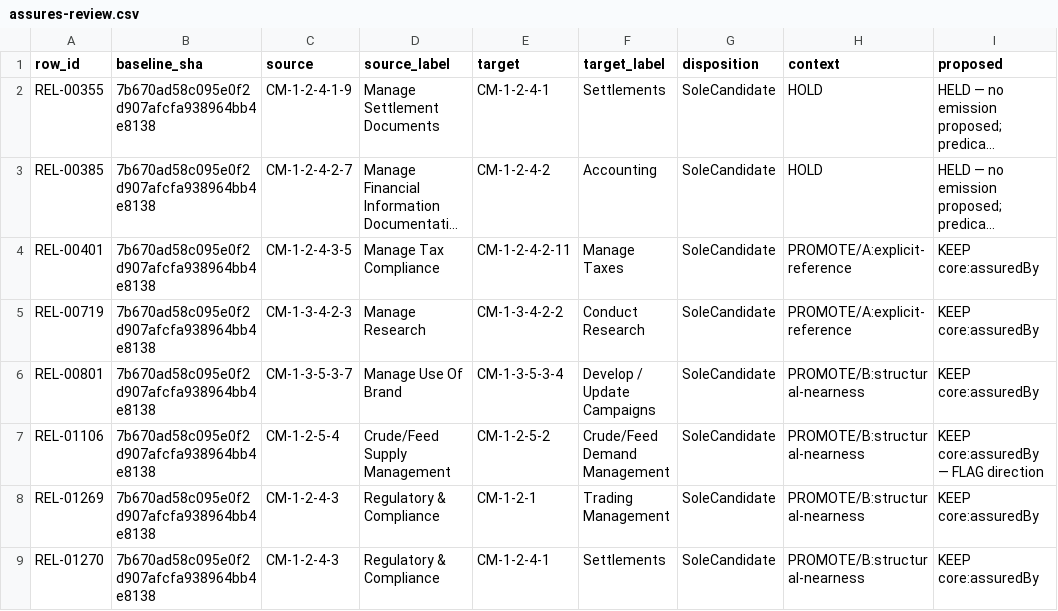
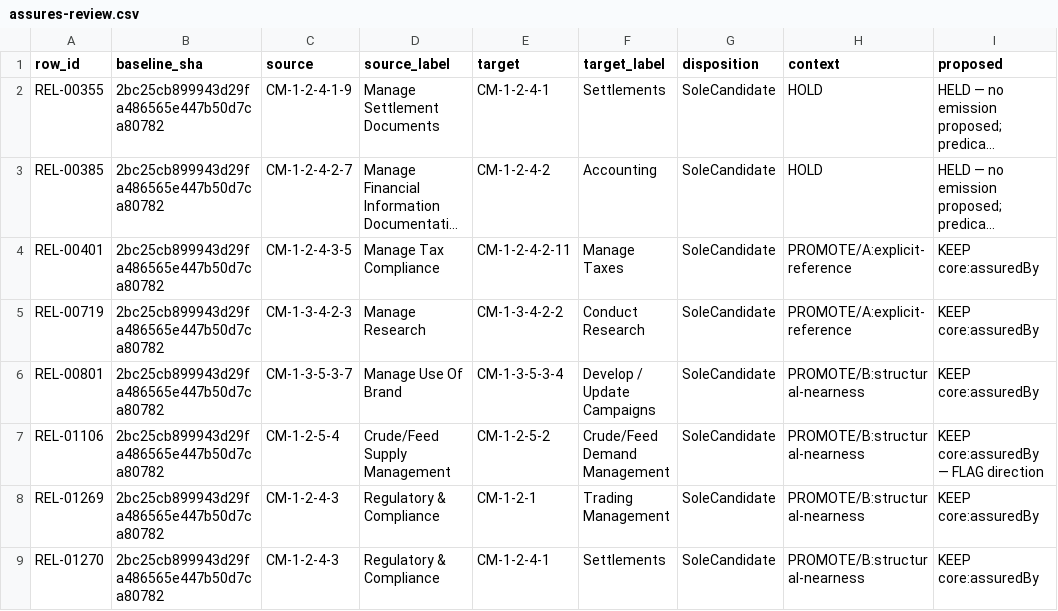
Before and after one commit to aadehamid/enterprise-performance-model, a CSV file: business_architecture/ontology/step4/assures-review.csv, drawn as a sheet; only a part is shown; long unchanged cells end in …; the diff names each change by its address in the sheet, - before the commit and + after, or states it on an @@ line.

```diff
--- a/business_architecture/ontology/step4/assures-review.csv
+++ b/business_architecture/ontology/step4/assures-review.csv
-B2:B9 (baseline_sha): 7b670ad58c095e0f2d907afcfa938964bb4e8138
+B2:B9 (baseline_sha): 2bc25cb899943d29fa486565e447b50d7ca80782
```
Also changed, not shown: business_architecture/ontology/step4/enables-review.csv, business_architecture/ontology/step4/label-report/label-dispositions-v1.2.csv, 9 other files.
